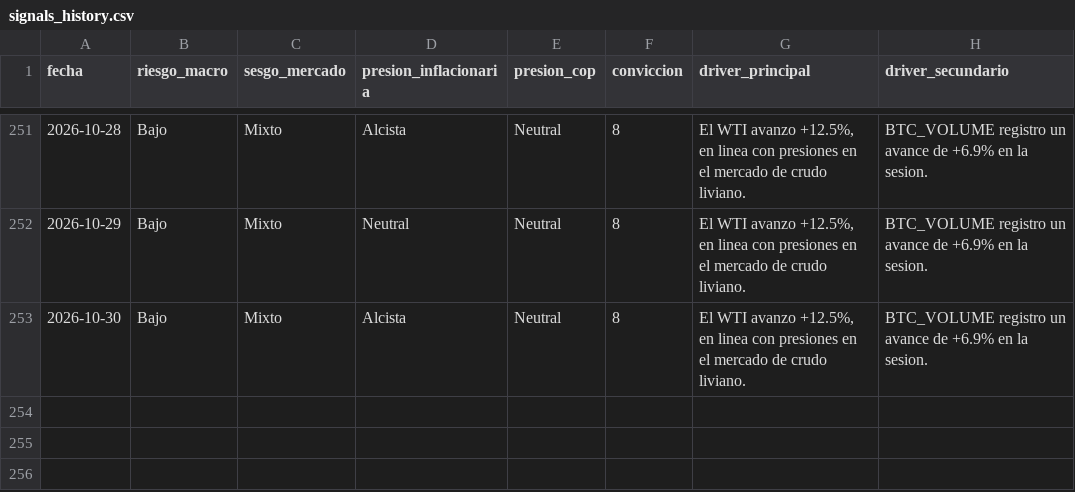
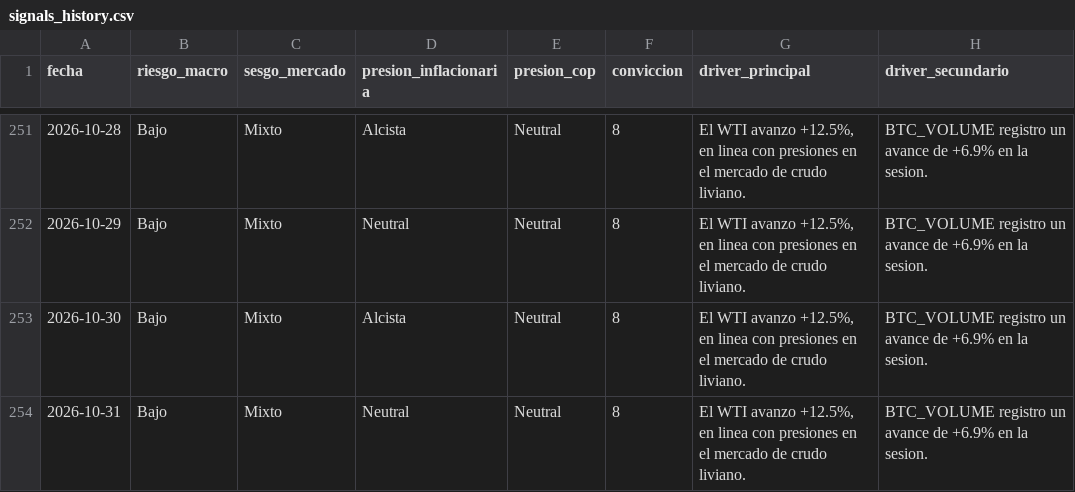
Before and after one commit to juanjo-geo/financial-agent, a CSV file: data/signals/signals_history.csv, drawn as a sheet; only a part is shown, gaps mark what is left out.

```diff
--- a/data/signals/signals_history.csv
+++ b/data/signals/signals_history.csv
@@ -253 +253,2 @@ fecha,riesgo_macro,sesgo_mercado,presion_inflacionaria,presion_cop,conviccion,dr
 2026-10-30,Bajo,Mixto,Alcista,Neutral,8,"El WTI avanzo +12.5%, en linea con presiones en el mercado de crudo liviano.",BTC_VOLUME registro un avance de +6.9% en la sesion.
+2026-10-31,Bajo,Mixto,Neutral,Neutral,8,"El WTI avanzo +12.5%, en linea con presiones en el mercado de crudo liviano.",BTC_VOLUME registro un avance de +6.9% en la sesion.
```
Also changed, not shown: data/historical/feargreed_history.csv, data/processed/latest_snapshot.csv, 24 other files.
